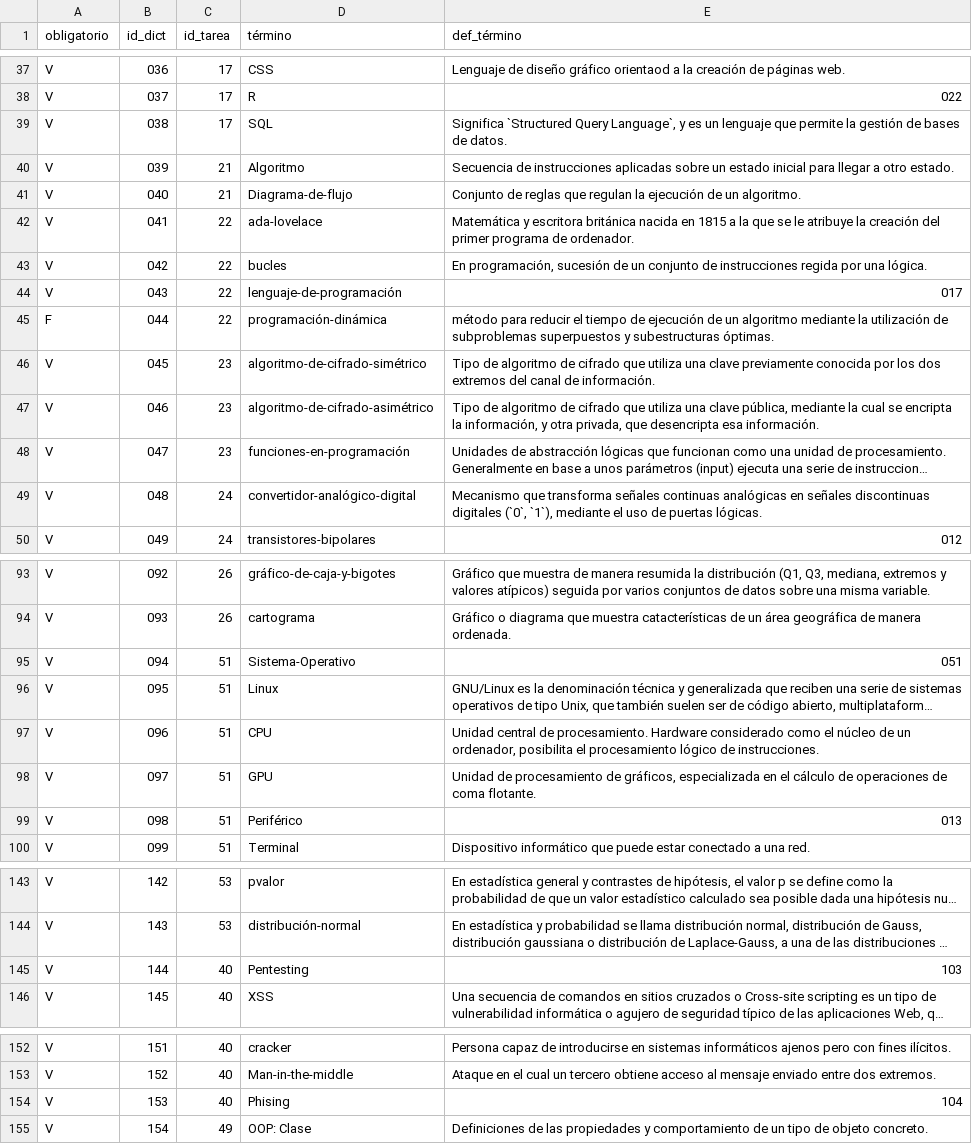
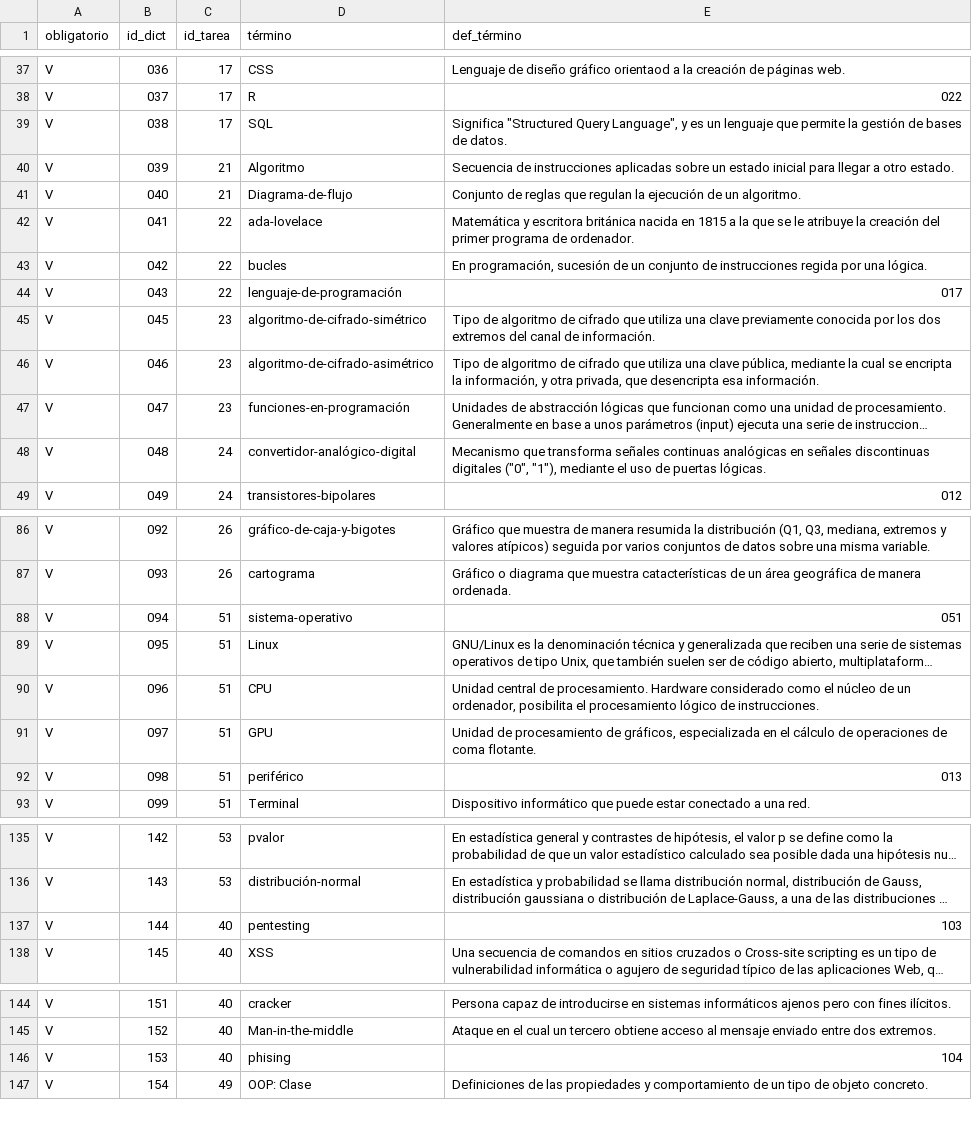
Before and after one commit to jpsalado92/theegg_ai, a CSV file: diccionario.csv, drawn as a sheet; only a part is shown, gaps mark what is left out; long unchanged cells end in …; addresses are those after the commit; the diff covers the shown part only; the diff names each change by its address in the sheet, - before the commit and + after, or states it on an @@ line.

Commit message:
Update diccionario.csv

```diff
--- a/diccionario.csv
+++ b/diccionario.csv
-E39 (def_término): Significa `Structured Query Language`, y es…
+E39 (def_término): Significa "Structured Query Language", y es…
@@ row 45 moved to row 156: F @@
-E48 (def_término): …discontinuas digitales (`0`, `1`), mediante el…
+E48 (def_término): …discontinuas digitales ("0", "1"), mediante el…
-D88 (término): Sistema-Operativo
+D88 (término): sistema-operativo
-D92 (término): Periférico
+D92 (término): periférico
-D137 (término): Pentesting
+D137 (término): pentesting
-D146 (término): Phising
+D146 (término): phising
```
Also changed, not shown: 1 added row, 1 removed row, 6 moved rows and 2 edited cells elsewhere in this file.
